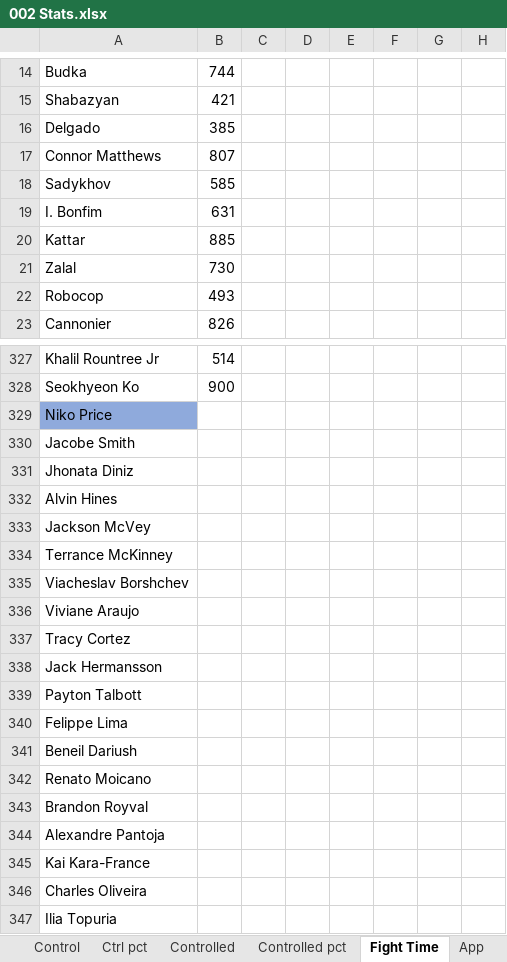
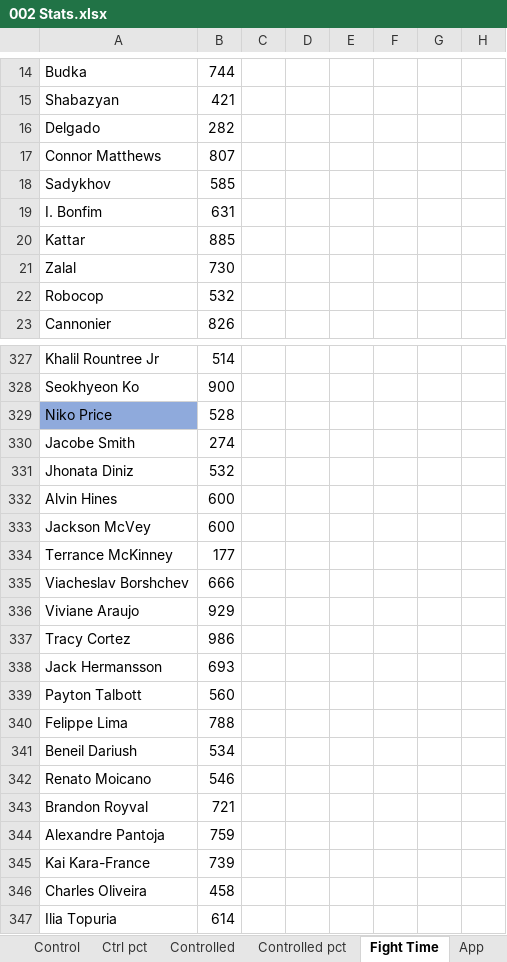
Before and after one commit to MMAEagle/MMA-Stats, an Excel workbook: APP/002 Stats.xlsx, sheet Fight Time, drawn as a sheet; only a part is shown, gaps mark what is left out; values as stored, in another font and other column widths than the file's, no borders; the diff covers the shown part only; the diff names each change by its address in the sheet, - before the commit and + after, or states it on an @@ line.

```diff
--- a/APP/002 Stats.xlsx (sheet Fight Time)
+++ b/APP/002 Stats.xlsx (sheet Fight Time)
-B16: 385
+B16: 282
-B22: 493
+B22: 532
-B329: (empty)
+B329: 528
-B330: (empty)
+B330: 274
-B331: (empty)
+B331: 532
-B332:B333: (empty)
+B332:B333: 600
-B334: (empty)
+B334: 177
-B335: (empty)
+B335: 666
-B336: (empty)
+B336: 929
-B337: (empty)
+B337: 986
-B338: (empty)
+B338: 693
-B339: (empty)
+B339: 560
-B340: (empty)
+B340: 788
-B341: (empty)
+B341: 534
-B342: (empty)
+B342: 546
-B343: (empty)
+B343: 721
-B344: (empty)
+B344: 759
-B345: (empty)
+B345: 739
-B346: (empty)
+B346: 458
-B347: (empty)
+B347: 614
```
Also changed, not shown: 3 edited cells elsewhere in this sheet, sheet App, sheet Controlled, sheet Control, sheet Ctrl pct, sheet Controlled pct.
